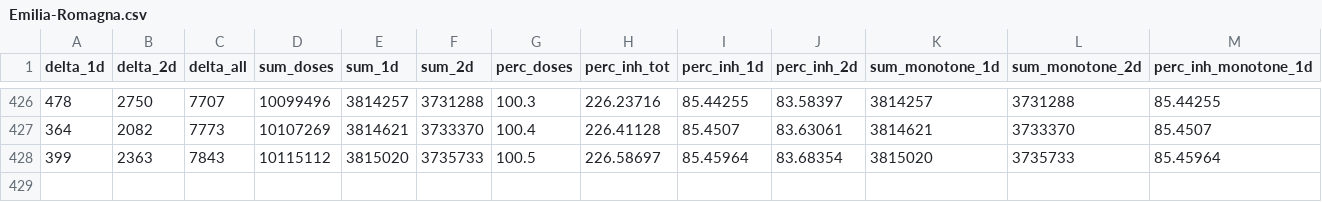
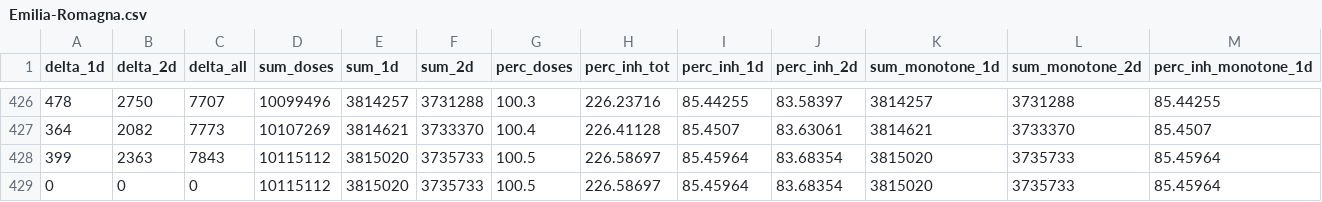
Before and after one commit to jrkager/covid-vaccinations-italy, a CSV file: vacc-history/Emilia-Romagna.csv, drawn as a sheet; only a part is shown, gaps mark what is left out; rows hold the shown columns only; the diff names each change by its address in the sheet, - before the commit and + after, or states it on an @@ line.

```diff
--- a/vacc-history/Emilia-Romagna.csv
+++ b/vacc-history/Emilia-Romagna.csv
+row 429: 0 | 0 | 0 | 10115112 | 3815020 | 3735733 | 100.5 | 226.58697 | 85.45964 | 83.68354 | 3815020 | 3735733 | 85.45964
```
Also changed, not shown: vacc-history/Campania.csv, vacc-history/Lazio.csv, 19 other files.
